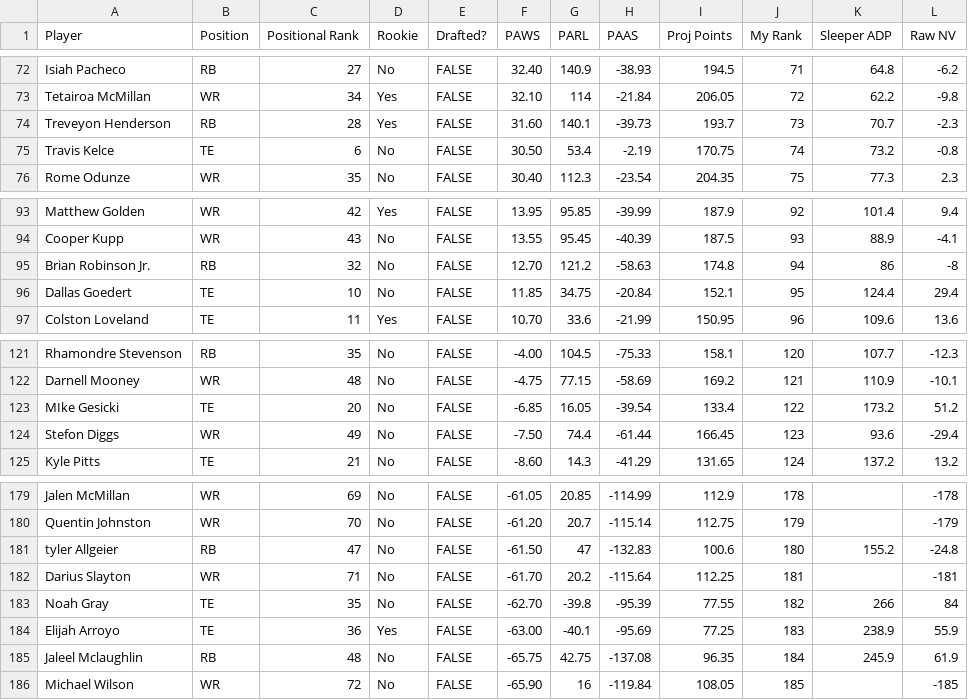
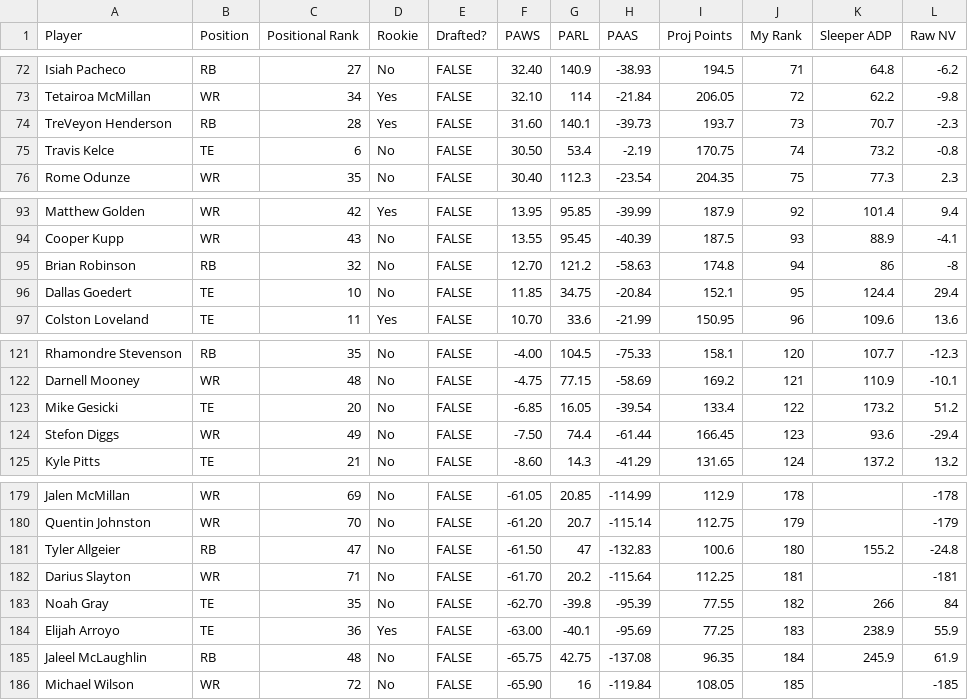
Before and after one commit to denislucey/fantasyIdeas, a CSV file: pillar_two/sheet_7_13.csv, drawn as a sheet; only a part is shown, gaps mark what is left out; the diff covers the shown part only.

```diff
--- a/pillar_two/sheet_7_13.csv
+++ b/pillar_two/sheet_7_13.csv
@@ -73,3 +73,3 @@ Isiah Pacheco,RB,27,No,FALSE,32.40,140.9,-38.93,194.5,71,64.8,-6.2
 Tetairoa McMillan,WR,34,Yes,FALSE,32.10,114,-21.84,206.05,72,62.2,-9.8
-Treveyon Henderson,RB,28,Yes,FALSE,31.60,140.1,-39.73,193.7,73,70.7,-2.3
+TreVeyon Henderson,RB,28,Yes,FALSE,31.60,140.1,-39.73,193.7,73,70.7,-2.3
 Travis Kelce,TE,6,No,FALSE,30.50,53.4,-2.19,170.75,74,73.2,-0.8
@@ -94,3 +94,3 @@ Matthew Golden,WR,42,Yes,FALSE,13.95,95.85,-39.99,187.9,92,101.4,9.4
 Cooper Kupp,WR,43,No,FALSE,13.55,95.45,-40.39,187.5,93,88.9,-4.1
-Brian Robinson Jr.,RB,32,No,FALSE,12.70,121.2,-58.63,174.8,94,86,-8
+Brian Robinson,RB,32,No,FALSE,12.70,121.2,-58.63,174.8,94,86,-8
 Dallas Goedert,TE,10,No,FALSE,11.85,34.75,-20.84,152.1,95,124.4,29.4
@@ -122,3 +122,3 @@ Rhamondre Stevenson,RB,35,No,FALSE,-4.00,104.5,-75.33,158.1,120,107.7,-12.3
 Darnell Mooney,WR,48,No,FALSE,-4.75,77.15,-58.69,169.2,121,110.9,-10.1
-MIke Gesicki,TE,20,No,FALSE,-6.85,16.05,-39.54,133.4,122,173.2,51.2
+Mike Gesicki,TE,20,No,FALSE,-6.85,16.05,-39.54,133.4,122,173.2,51.2
 Stefon Diggs,WR,49,No,FALSE,-7.50,74.4,-61.44,166.45,123,93.6,-29.4
@@ -180,3 +180,3 @@ Jalen McMillan,WR,69,No,FALSE,-61.05,20.85,-114.99,112.9,178,,-178
 Quentin Johnston,WR,70,No,FALSE,-61.20,20.7,-115.14,112.75,179,,-179
-tyler Allgeier,RB,47,No,FALSE,-61.50,47,-132.83,100.6,180,155.2,-24.8
+Tyler Allgeier,RB,47,No,FALSE,-61.50,47,-132.83,100.6,180,155.2,-24.8
 Darius Slayton,WR,71,No,FALSE,-61.70,20.2,-115.64,112.25,181,,-181
@@ -184,3 +184,3 @@ Noah Gray,TE,35,No,FALSE,-62.70,-39.8,-95.39,77.55,182,266,84
 Elijah Arroyo,TE,36,Yes,FALSE,-63.00,-40.1,-95.69,77.25,183,238.9,55.9
-Jaleel Mclaughlin,RB,48,No,FALSE,-65.75,42.75,-137.08,96.35,184,245.9,61.9
+Jaleel McLaughlin,RB,48,No,FALSE,-65.75,42.75,-137.08,96.35,184,245.9,61.9
 Michael Wilson,WR,72,No,FALSE,-65.90,16,-119.84,108.05,185,,-185
```
Also changed, not shown: 9 edited cells elsewhere in this file, 4 other files.
